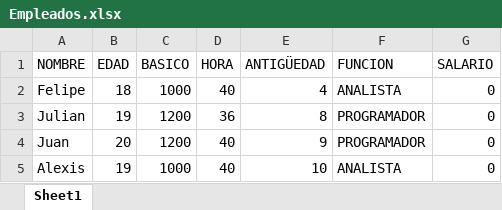
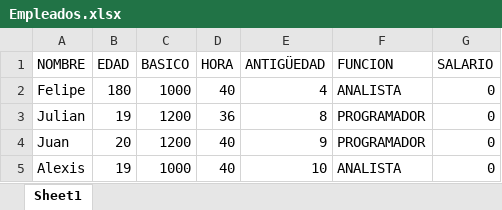
Before and after one commit to HydraSth/Empleado, an Excel workbook: Empleados.xlsx, sheet Sheet1, drawn as a sheet; values as stored, in another font and other column widths than the file's, no borders; charts and pictures not drawn; the diff names each change by its address in the sheet, - before the commit and + after, or states it on an @@ line.

Commit message:
Falta corregir el xlsx modificado

```diff
--- a/Empleados.xlsx (sheet Sheet1)
+++ b/Empleados.xlsx (sheet Sheet1)
-B2 (EDAD): 18
+B2 (EDAD): 180
```
Also changed, not shown: charts or pictures, EmpleadosConSalarios.xlsx, 15 other files.
